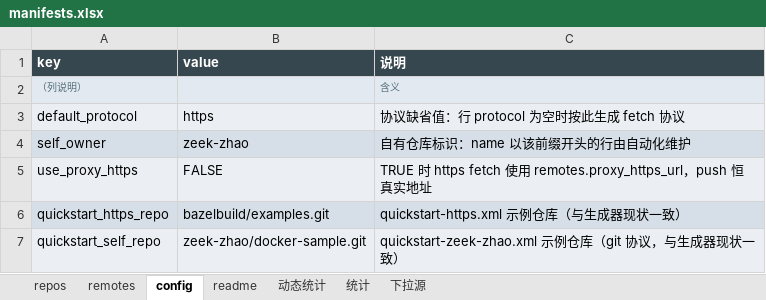
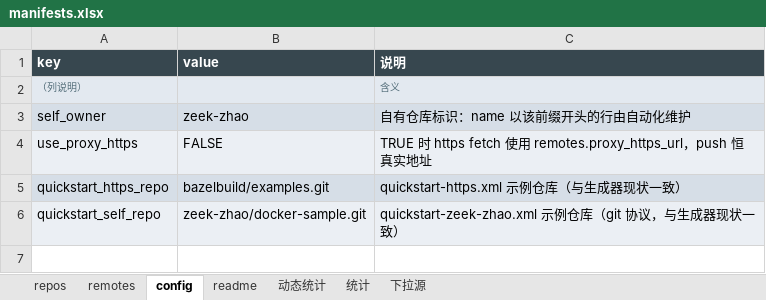
Before and after one commit to zeek-zhao/manifests, an Excel workbook: catalogs/manifests.xlsx, sheet config, drawn as a sheet; values as stored, in another font and other column widths than the file's, no borders; the diff names each change by its address in the sheet, - before the commit and + after, or states it on an @@ line.

Commit message:
feat(excel): drop protocol column (https-only), full repo size coverage, total row, tiered widths, autofill workflow (TSK-015)

```diff
--- a/catalogs/manifests.xlsx (sheet config)
+++ b/catalogs/manifests.xlsx (sheet config)
-row 3: default_protocol | https | 协议缺省值：行 protocol 为空时按此生成 fetch 协议
```
Also changed, not shown: sheet 统计, sheet repos, sheet readme, sheet 动态统计, sheet 下拉源, 20 other files.
